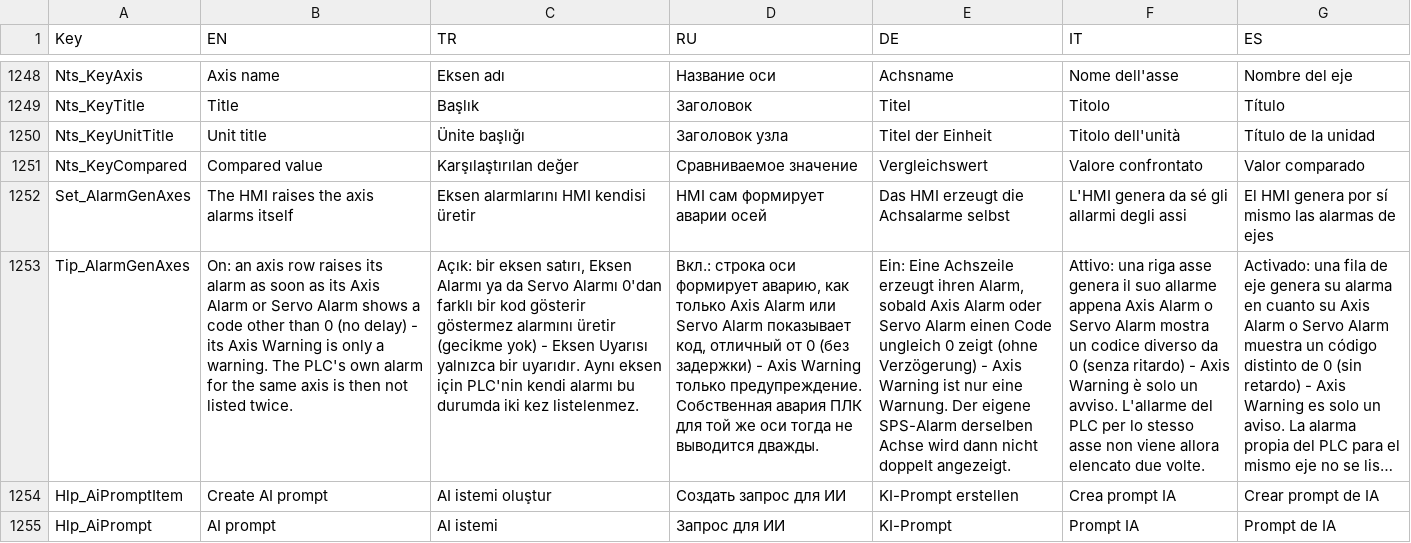
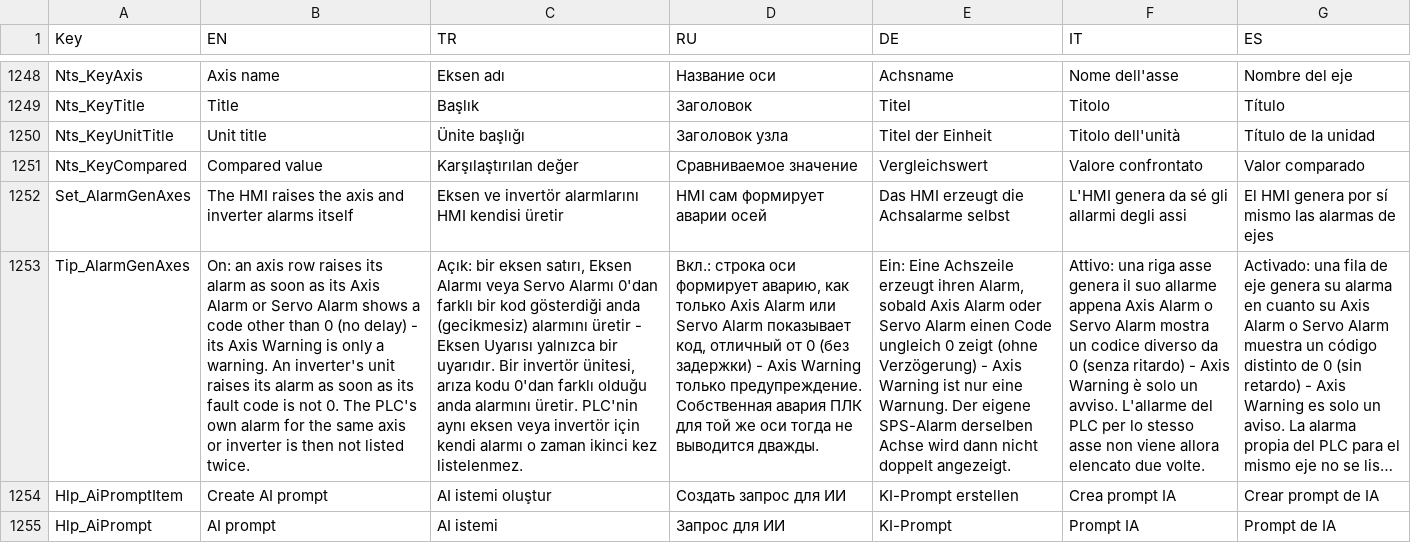
Before and after one commit to Sereftasan/HMI, a CSV file: KabanHMI/CommonTranslations.csv, drawn as a sheet; only a part is shown, gaps mark what is left out; long unchanged cells end in …; the diff covers the shown part only; the diff names each change by its address in the sheet, - before the commit and + after, or states it on an @@ line.

```diff
--- a/KabanHMI/CommonTranslations.csv
+++ b/KabanHMI/CommonTranslations.csv
-B1252 (EN): The HMI raises the axis alarms itself
+B1252 (EN): The HMI raises the axis and inverter alarms itself
-C1252 (TR): Eksen alarmlarını HMI kendisi üretir
+C1252 (TR): Eksen ve invertör alarmlarını HMI kendisi üretir
-B1253 (EN): …a warning. The PLC's own alarm for the same axis is then…
+B1253 (EN): …a warning. An inverter's unit raises its alarm as soon as its fault code is not 0. The PLC's own alarm for the same axis or inverter is then…
-C1253 (TR): …Eksen Alarmı ya da Servo Alarmı 0'dan farklı bir kod gösterir göstermez alarmını üretir (gecikme yok) - Eksen Uyarısı yalnızca bir uyarıdır. Aynı eksen için PLC'nin kendi alarmı bu durumda iki kez listelenmez.
+C1253 (TR): …Eksen Alarmı veya Servo Alarmı 0'dan farklı bir kod gösterdiği anda (gecikmesiz) alarmını üretir - Eksen Uyarısı yalnızca bir uyarıdır. Bir invertör ünitesi, arıza kodu 0'dan farklı olduğu anda alarmını üretir. PLC'nin aynı eksen veya invertör için kendi alarmı o zaman ikinci kez listelenmez.
```
Also changed, not shown: 8 edited cells elsewhere in this file, 15 other files.
